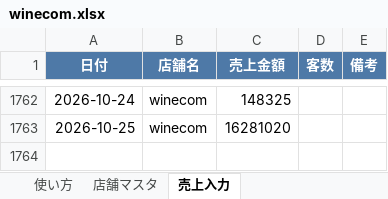
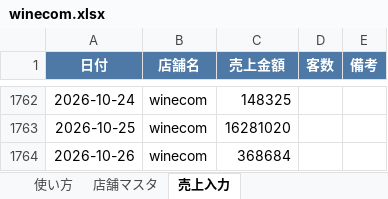
Before and after one commit to bossbossec-coder/bigboss-special-page, an Excel workbook: dashboard/data/incoming/winecom.xlsx, sheet 売上入力, drawn as a sheet; only a part is shown, gaps mark what is left out; values as stored, in another font and other column widths than the file's, no borders; the diff names each change by its address in the sheet, - before the commit and + after, or states it on an @@ line.

Commit message:
売上データ追加: winecom.xlsx

```diff
--- a/dashboard/data/incoming/winecom.xlsx (sheet 売上入力)
+++ b/dashboard/data/incoming/winecom.xlsx (sheet 売上入力)
+row 1764: 2026-10-26 | winecom | 368684
```
